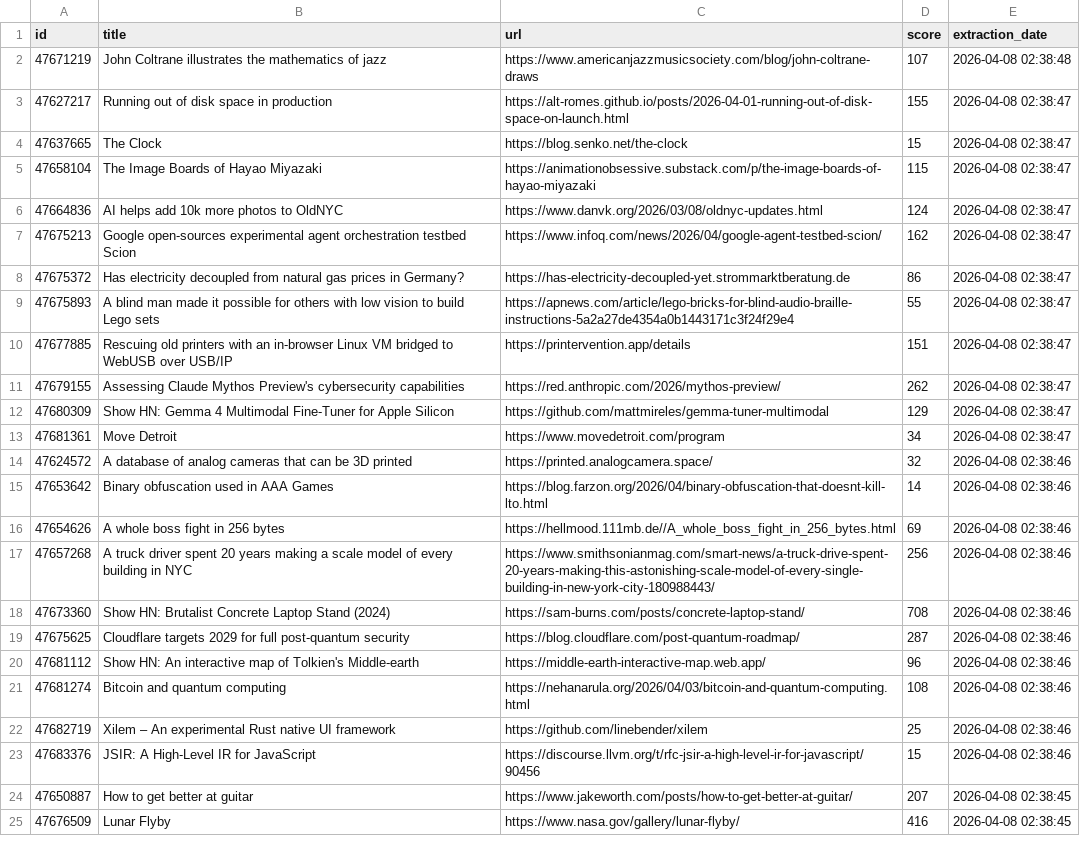
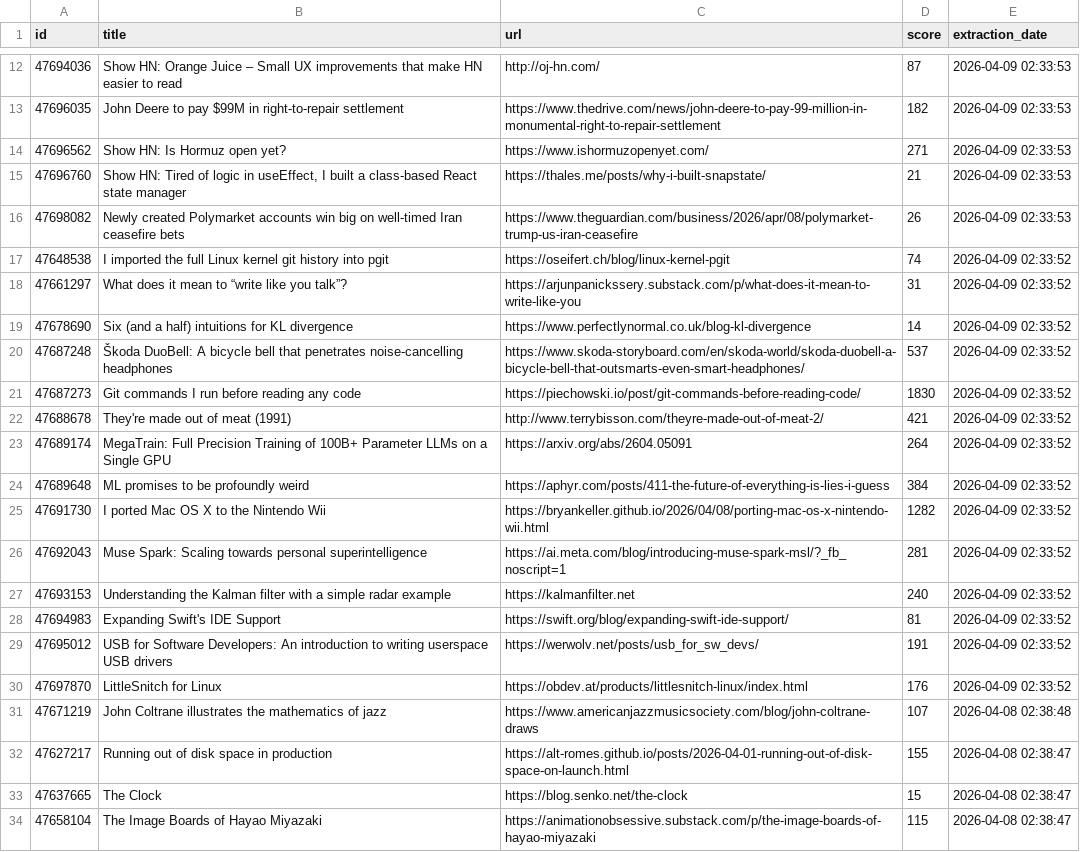
Before and after one commit to shakeel4451/cloud-automated-ETL-pipeline, a CSV file: daily_report.csv, drawn as a sheet; only a part is shown, gaps mark what is left out; the shorter side is filled out with more unchanged rows; the diff covers the shown part only.

```diff
--- a/daily_report.csv
+++ b/daily_report.csv
@@ -2 +12,20 @@ id,title,url,score,extraction_date
+47694036,Show HN: Orange Juice – Small UX improvements that make HN easier to read,http://oj-hn.com/,87,2026-04-09 02:33:53
+47696035,John Deere to pay $99M in right-to-repair settlement,https://www.thedrive.com/news/john-deere-to-pay-99-million-in-monumental-right-to-repair-settlement,182,2026-04-09 02:33:53
+47696562,Show HN: Is Hormuz open yet?,https://www.ishormuzopenyet.com/,271,2026-04-09 02:33:53
+47696760,"Show HN: Tired of logic in useEffect, I built a class-based React state manager",https://thales.me/posts/why-i-built-snapstate/,21,2026-04-09 02:33:53
+47698082,Newly created Polymarket accounts win big on well-timed Iran ceasefire bets,https://www.theguardian.com/business/2026/apr/08/polymarket-trump-us-iran-ceasefire,26,2026-04-09 02:33:53
+47648538,I imported the full Linux kernel git history into pgit,https://oseifert.ch/blog/linux-kernel-pgit,74,2026-04-09 02:33:52
+47661297,What does it mean to “write like you talk”?,https://arjunpanickssery.substack.com/p/what-does-it-mean-to-write-like-you,31,2026-04-09 02:33:52
+47678690,Six (and a half) intuitions for KL divergence,https://www.perfectlynormal.co.uk/blog-kl-divergence,14,2026-04-09 02:33:52
+47687248,Škoda DuoBell: A bicycle bell that penetrates noise-cancelling headphones,https://www.skoda-storyboard.com/en/skoda-world/skoda-duobell-a-bicycle-bell-that-outsmarts-even-smart-headphones/,537,2026-04-09 02:33:52
+47687273,Git commands I run before reading any code,https://piechowski.io/post/git-commands-before-reading-code/,1830,2026-04-09 02:33:52
+47688678,They're made out of meat (1991),http://www.terrybisson.com/theyre-made-out-of-meat-2/,421,2026-04-09 02:33:52
+47689174,MegaTrain: Full Precision Training of 100B+ Parameter LLMs on a Single GPU,https://arxiv.org/abs/2604.05091,264,2026-04-09 02:33:52
+47689648,ML promises to be profoundly weird,https://aphyr.com/posts/411-the-future-of-everything-is-lies-i-guess,384,2026-04-09 02:33:52
+47691730,I ported Mac OS X to the Nintendo Wii,https://bryankeller.github.io/2026/04/08/porting-mac-os-x-nintendo-wii.html,1282,2026-04-09 02:33:52
+47692043,Muse Spark: Scaling towards personal superintelligence,https://ai.meta.com/blog/introducing-muse-spark-msl/?_fb_noscript=1,281,2026-04-09 02:33:52
+47693153,Understanding the Kalman filter with a simple radar example,https://kalmanfilter.net,240,2026-04-09 02:33:52
+47694983,Expanding Swift's IDE Support,https://swift.org/blog/expanding-swift-ide-support/,81,2026-04-09 02:33:52
+47695012,USB for Software Developers: An introduction to writing userspace USB drivers,https://werwolv.net/posts/usb_for_sw_devs/,191,2026-04-09 02:33:52
+47697870,LittleSnitch for Linux,https://obdev.at/products/littlesnitch-linux/index.html,176,2026-04-09 02:33:52
 47671219,John Coltrane illustrates the mathematics of jazz,https://www.americanjazzmusicsociety.com/blog/john-coltrane-draws,107,2026-04-08 02:38:48
```
Also changed, not shown: 10 added rows elsewhere in this file, 1 other file.
